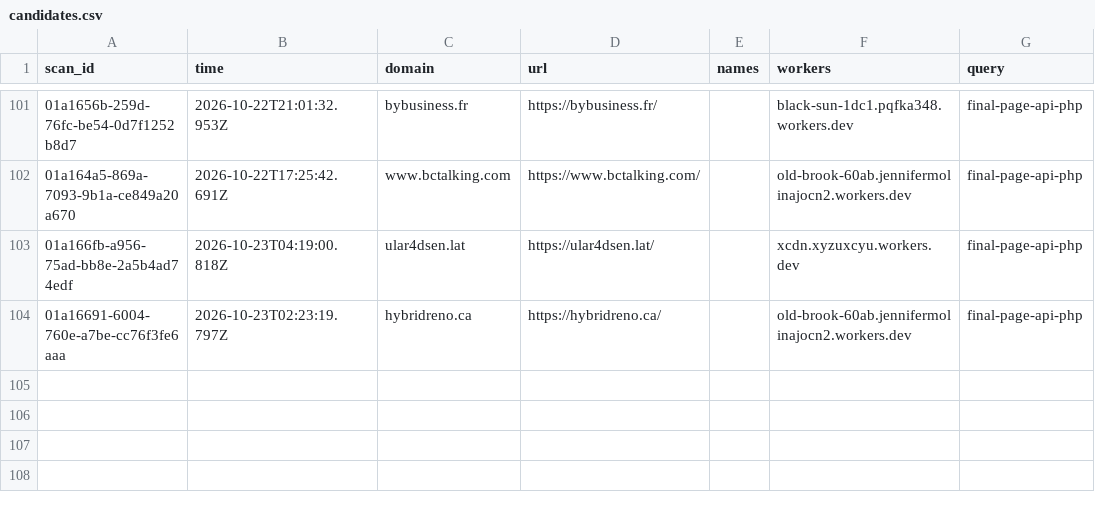
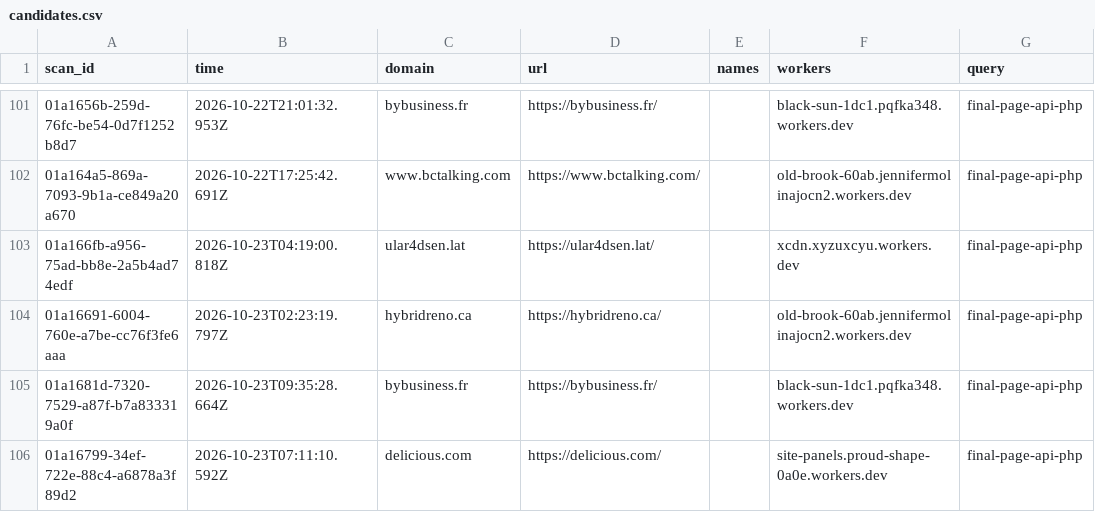
Before and after one commit to nullwhire/wazza_tracker, a CSV file: data/candidates.csv, drawn as a sheet; only a part is shown, gaps mark what is left out.

```diff
--- a/data/candidates.csv
+++ b/data/candidates.csv
@@ -104 +104,3 @@ scan_id,time,domain,url,names,workers,query
 01a16691-6004-760e-a7be-cc76f3fe6aaa,2026-10-23T02:23:19.797Z,hybridreno.ca,https://hybridreno.ca/,,old-brook-60ab.jennifermolinajocn2.workers.dev,final-page-api-php
+01a1681d-7320-7529-a87f-b7a833319a0f,2026-10-23T09:35:28.664Z,bybusiness.fr,https://bybusiness.fr/,,black-sun-1dc1.pqfka348.workers.dev,final-page-api-php
+01a16799-34ef-722e-88c4-a6878a3f89d2,2026-10-23T07:11:10.592Z,delicious.com,https://delicious.com/,,site-panels.proud-shape-0a0e.workers.dev,final-page-api-php
```
Also changed, not shown: 1 other file.
